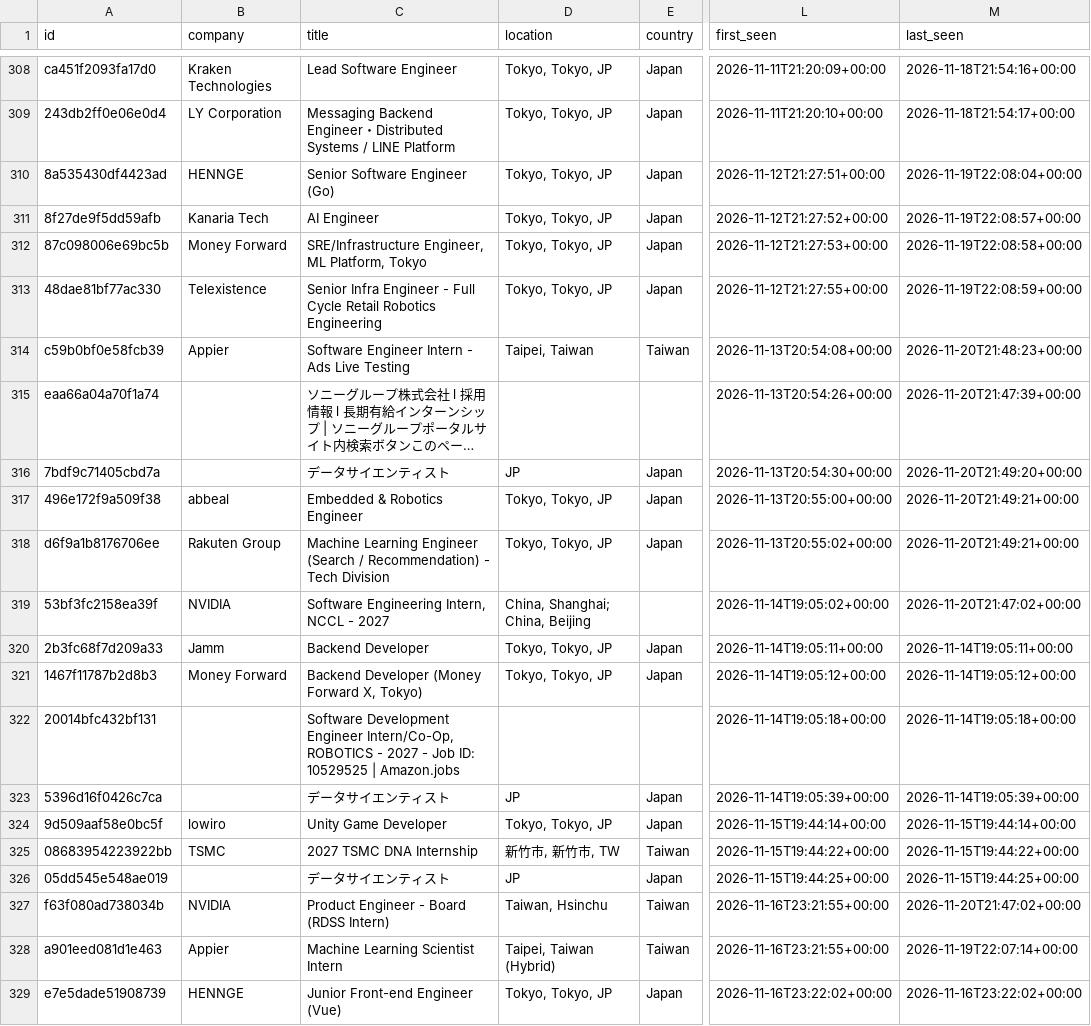
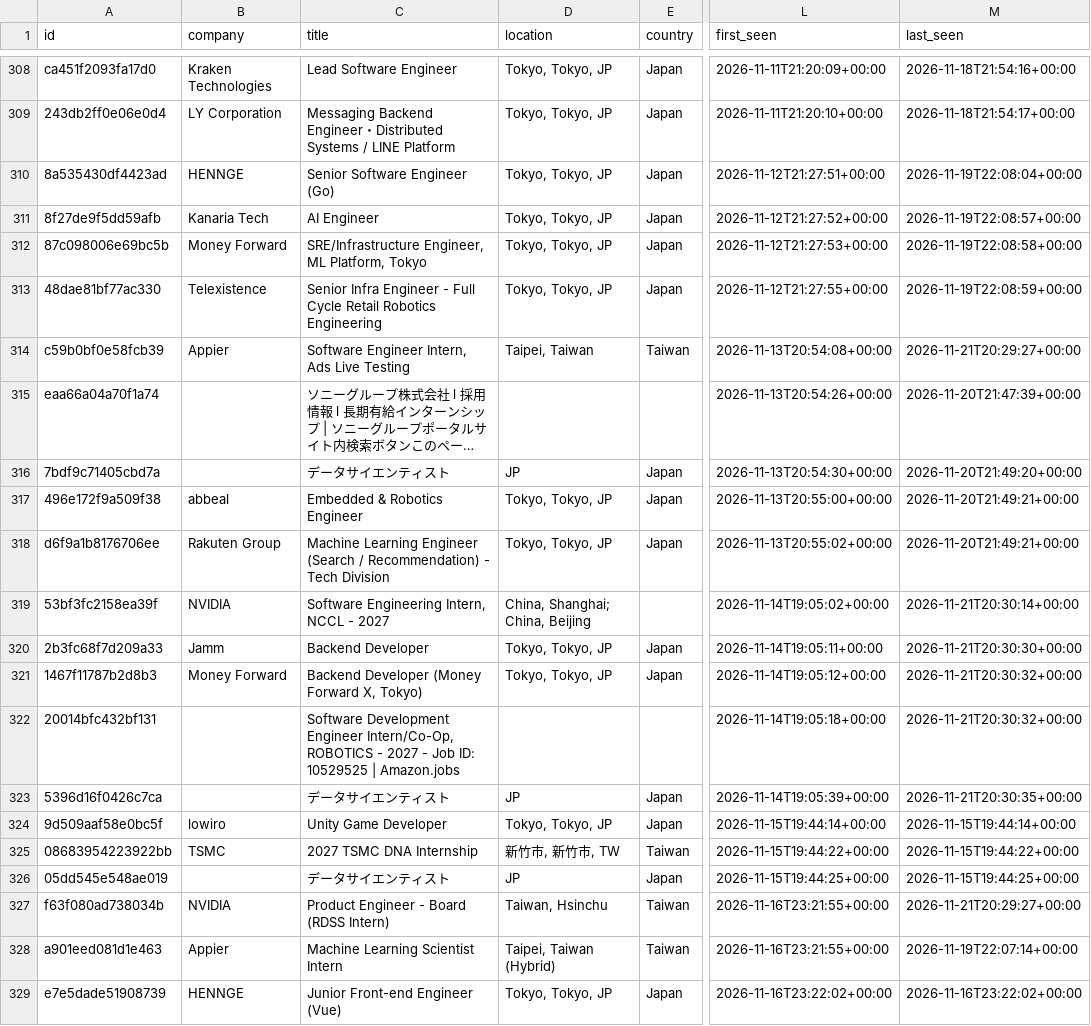
Before and after one commit to bch9248/jata-radar, a CSV file: data/jobs.csv, drawn as a sheet; only a part is shown, gaps mark what is left out; long unchanged cells end in …; the diff covers the shown part only; the diff names each change by its address in the sheet, - before the commit and + after, or states it on an @@ line.

```diff
--- a/data/jobs.csv
+++ b/data/jobs.csv
-C314 (title): Software Engineer Intern - Ads Live Testing
+C314 (title): Software Engineer Intern, Ads Live Testing
-M314 (last_seen): 2026-11-20T21:48:23+00:00
+M314 (last_seen): 2026-11-21T20:29:27+00:00
-M319 (last_seen): 2026-11-20T21:47:02+00:00
+M319 (last_seen): 2026-11-21T20:30:14+00:00
-M320 (last_seen): 2026-11-14T19:05:11+00:00
+M320 (last_seen): 2026-11-21T20:30:30+00:00
-M321 (last_seen): 2026-11-14T19:05:12+00:00
+M321 (last_seen): 2026-11-21T20:30:32+00:00
-M322 (last_seen): 2026-11-14T19:05:18+00:00
+M322 (last_seen): 2026-11-21T20:30:32+00:00
-M323 (last_seen): 2026-11-14T19:05:39+00:00
+M323 (last_seen): 2026-11-21T20:30:35+00:00
-M327 (last_seen): 2026-11-20T21:47:02+00:00
+M327 (last_seen): 2026-11-21T20:29:27+00:00
```
Also changed, not shown: 2 added rows and 148 edited cells elsewhere in this file, 6 other files.
